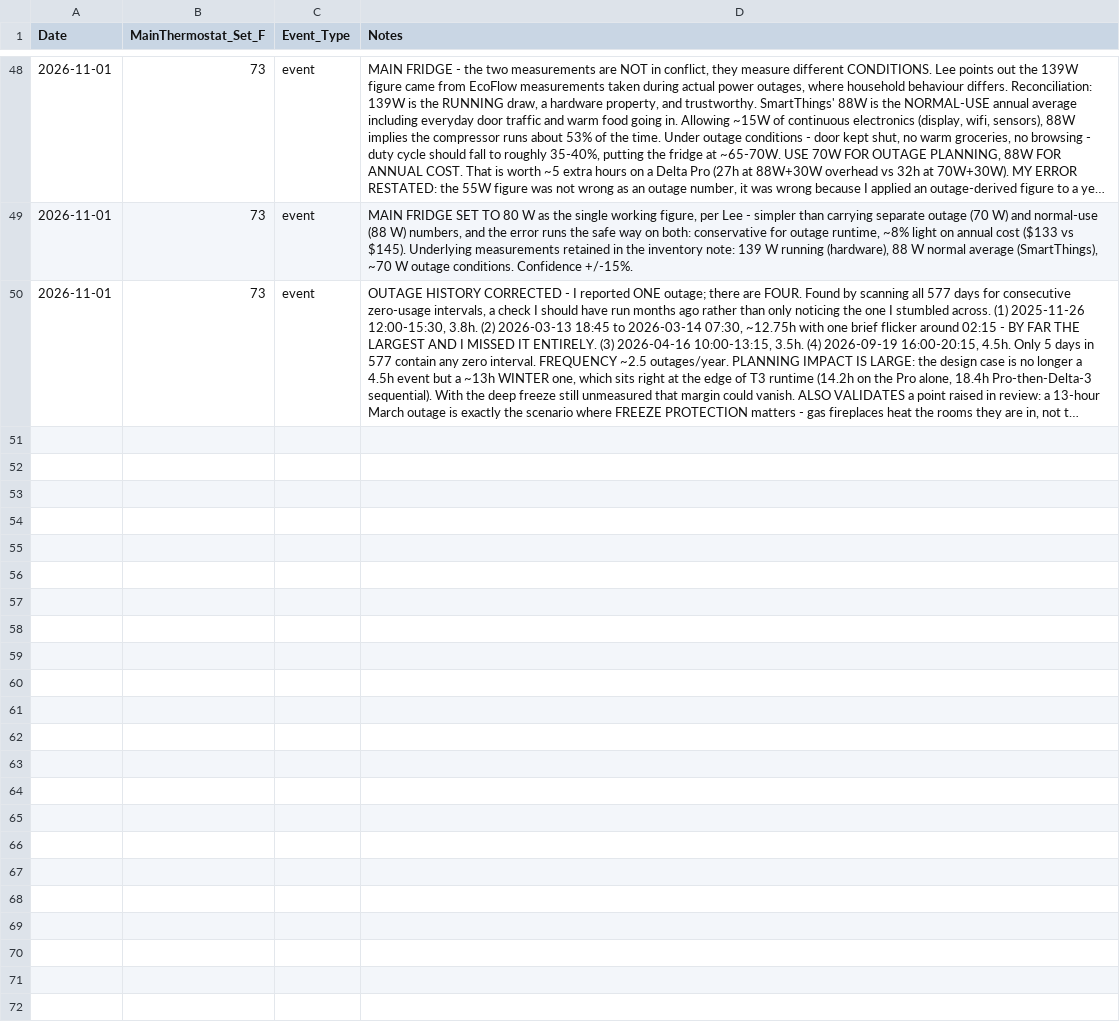
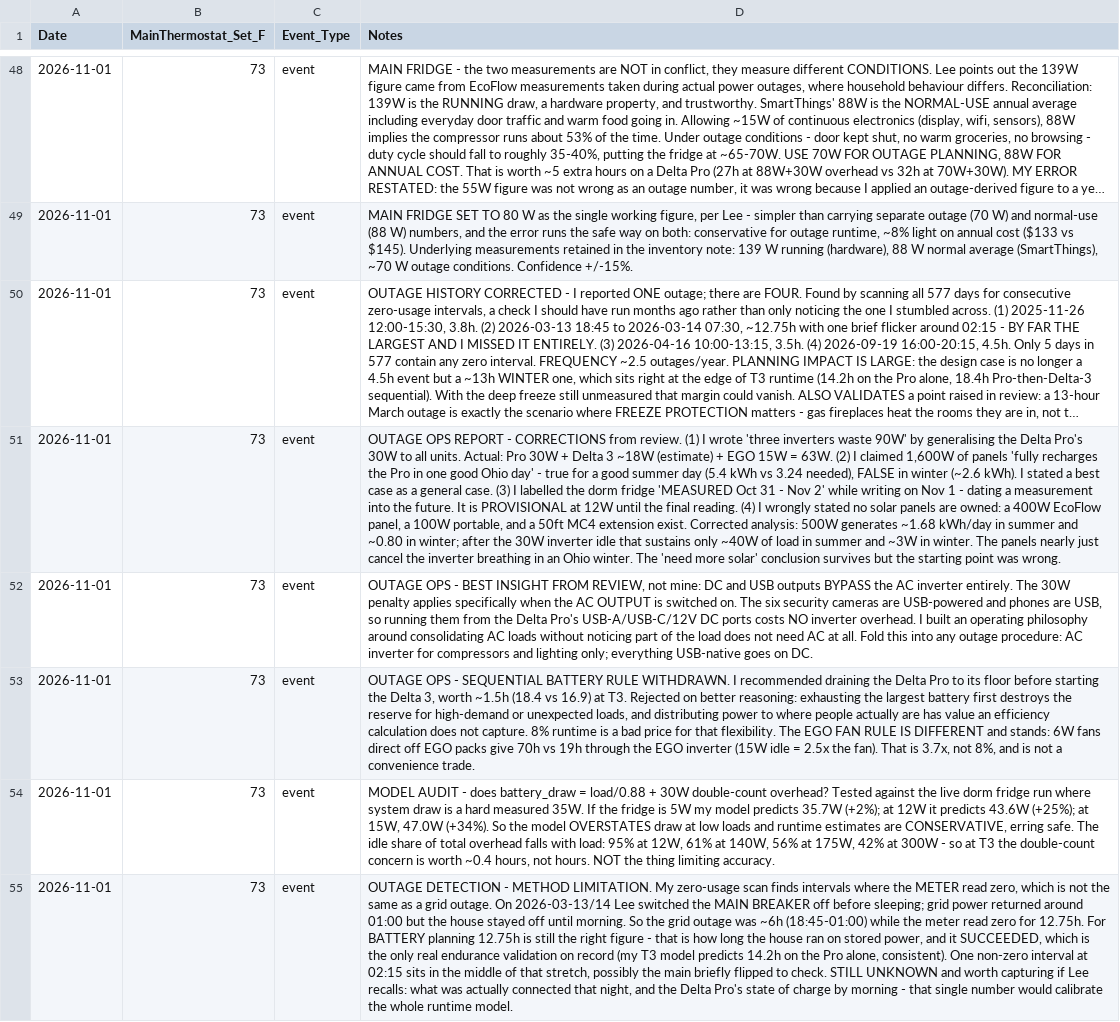
Before and after one commit to TFPleebo/Home_Report, a CSV file: data/settings_changelog.csv, drawn as a sheet; only a part is shown, gaps mark what is left out; long unchanged cells end in …; the diff names each change by its address in the sheet, - before the commit and + after, or states it on an @@ line.

Commit message:
Log ops report corrections, DC/USB insight, withdraw sequential rule

```diff
--- a/data/settings_changelog.csv
+++ b/data/settings_changelog.csv
+row 51: 2026-11-01 | 73 | event | OUTAGE OPS REPORT - CORRECTIONS from review. (1) I wrote 'three inverters waste 90W' by generalising the Delta Pro's 30W to all units. Actual: Pro 30W + Delta 3 ~18W (estimate) + EGO 15W = 63W. (2) I claimed 1,600W of panels 'fully recharges the Pro in one good Ohio day' - true for a good summer day (5.4 kWh vs 3.24 needed), FALSE in winter (~2.6 kWh). I stated a best case as a general case. (3) I labelled the dorm fridge 'MEASURED Oct 31 - Nov 2' while writing on Nov 1 - dating a measurement into the future. It is PROVISIONAL at 12W until the final reading. (4) I wrongly stated no solar panels are owned: a 400W EcoFlow panel, a 100W portable, and a 50ft MC4 extension exist. Corrected analysis: 500W generates ~1.68 kWh/day in summer and ~0.80 in winter; after the 30W inverter idle that sustains only ~40W of load in summer and ~3W in winter. The panels nearly just cancel the inverter breathing in an Ohio winter. The 'need more solar' conclusion survives but the starting point was wrong.
+row 52: 2026-11-01 | 73 | event | OUTAGE OPS - BEST INSIGHT FROM REVIEW, not mine: DC and USB outputs BYPASS the AC inverter entirely. The 30W penalty applies specifically when the AC OUTPUT is switched on. The six security cameras are USB-powered and phones are USB, so running them from the Delta Pro's USB-A/USB-C/12V DC ports costs NO inverter overhead. I built an operating philosophy around consolidating AC loads without noticing part of the load does not need AC at all. Fold this into any outage procedure: AC inverter for compressors and lighting only; everything USB-native goes on DC.
+row 53: 2026-11-01 | 73 | event | OUTAGE OPS - SEQUENTIAL BATTERY RULE WITHDRAWN. I recommended draining the Delta Pro to its floor before starting the Delta 3, worth ~1.5h (18.4 vs 16.9) at T3. Rejected on better reasoning: exhausting the largest battery first destroys the reserve for high-demand or unexpected loads, and distributing power to where people actually are has value an efficiency calculation does not capture. 8% runtime is a bad price for that flexibility. The EGO FAN RULE IS DIFFERENT and stands: 6W fans direct off EGO packs give 70h vs 19h through the EGO inverter (15W idle = 2.5x the fan). That is 3.7x, not 8%, and is not a convenience trade.
+row 54: 2026-11-01 | 73 | event | MODEL AUDIT - does battery_draw = load/0.88 + 30W double-count overhead? Tested against the live dorm fridge run where system draw is a hard measured 35W. If the fridge is 5W my model predicts 35.7W (+2%); at 12W it predicts 43.6W (+25%); at 15W, 47.0W (+34%). So the model OVERSTATES draw at low loads and runtime estimates are CONSERVATIVE, erring safe. The idle share of total overhead falls with load: 95% at 12W, 61% at 140W, 56% at 175W, 42% at 300W - so at T3 the double-count concern is worth ~0.4 hours, not hours. NOT the thing limiting accuracy.
+row 55: 2026-11-01 | 73 | event | OUTAGE DETECTION - METHOD LIMITATION. My zero-usage scan finds intervals where the METER read zero, which is not the same as a grid outage. On 2026-03-13/14 Lee switched the MAIN BREAKER off before sleeping; grid power returned around 01:00 but the house stayed off until morning. So the grid outage was ~6h (18:45-01:00) while the meter read zero for 12.75h. For BATTERY planning 12.75h is still the right figure - that is how long the house ran on stored power, and it SUCCEEDED, which is the only real endurance validation on record (my T3 model predicts 14.2h on the Pro alone, consistent). One non-zero interval at 02:15 sits in the middle of that stretch, possibly the main briefly flipped to check. STILL UNKNOWN and worth capturing if Lee recalls: what was actually connected that night, and the Delta Pro's state of charge by morning - that single number would calibrate the whole runtime model.
```
Also changed, not shown: data/appliance_inventory.csv, 2 other files.
